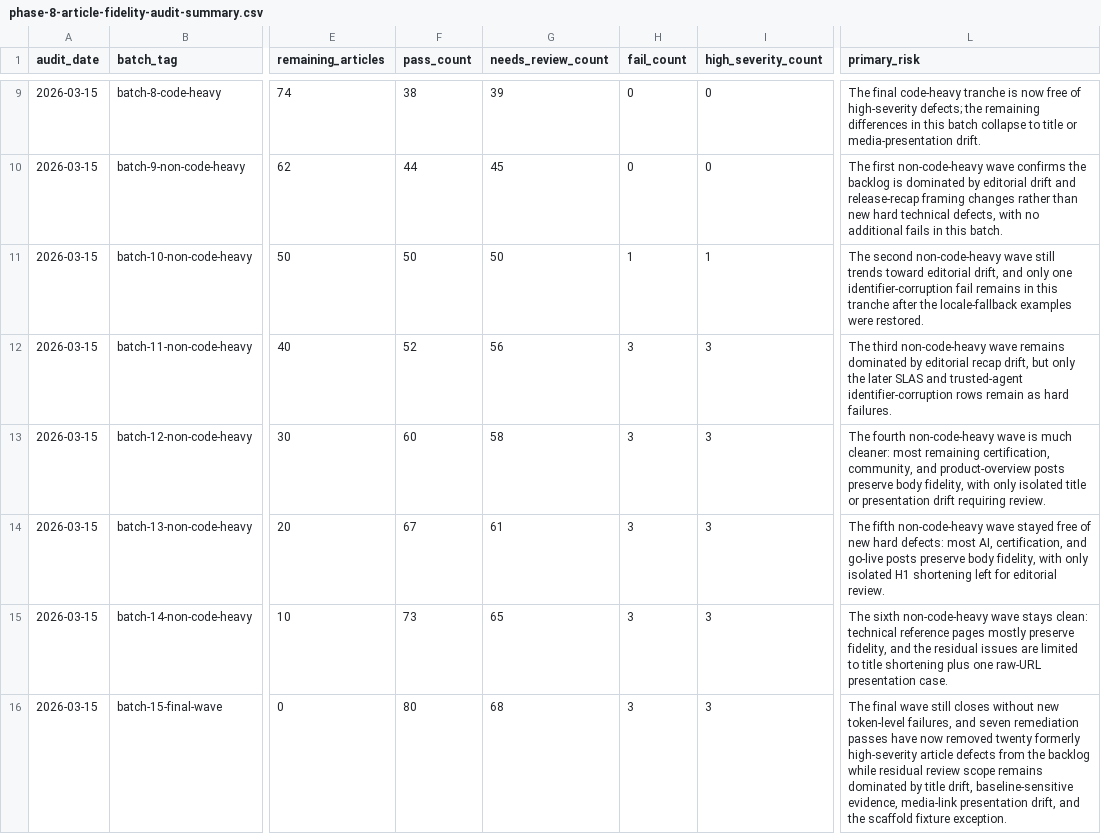
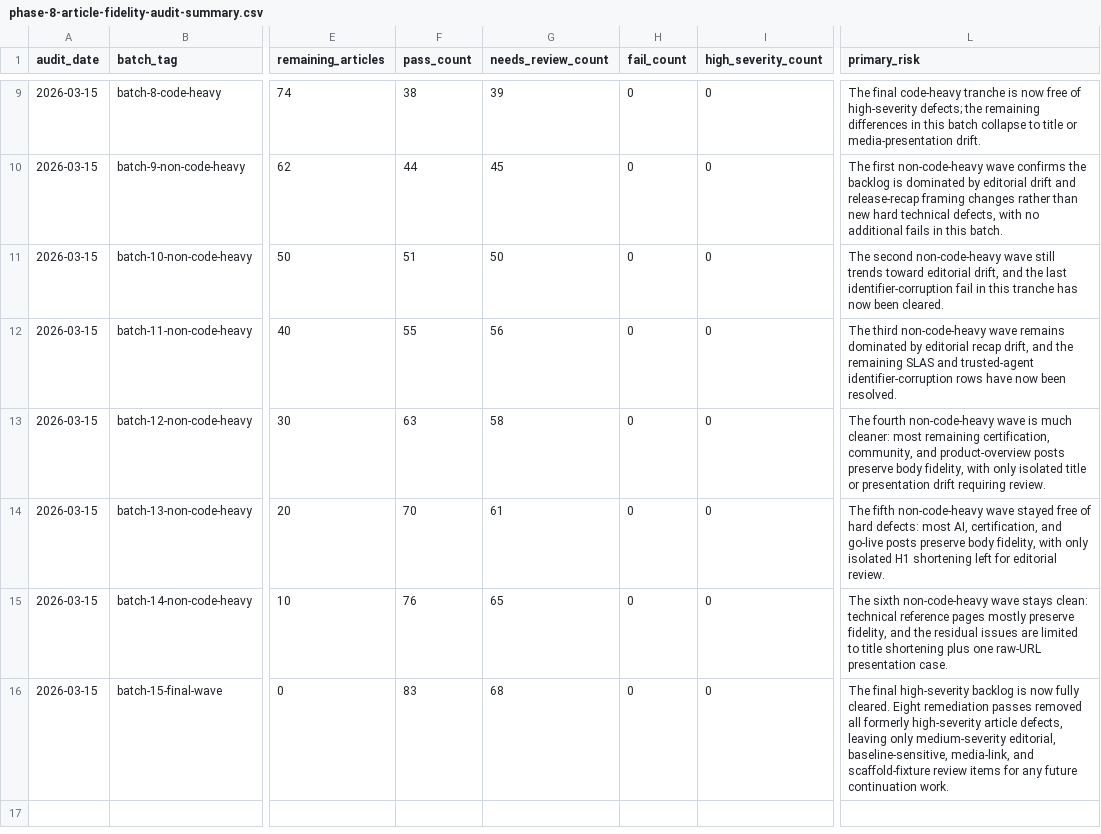
Before and after one commit to taurgis/rhino-inquisitor-com, a CSV file: migration/reports/phase-8-article-fidelity-audit-summary.csv, drawn as a sheet; only a part is shown, gaps mark what is left out; the diff names each change by its address in the sheet, - before the commit and + after, or states it on an @@ line.

```diff
--- a/migration/reports/phase-8-article-fidelity-audit-summary.csv
+++ b/migration/reports/phase-8-article-fidelity-audit-summary.csv
-F11 (pass_count): 50
+F11 (pass_count): 51
-H11 (fail_count): 1
+H11 (fail_count): 0
-I11 (high_severity_count): 1
+I11 (high_severity_count): 0
-L11 (primary_risk): …drift, and only one identifier-corruption fail remains in this tranche after the locale-fallback examples were restored.
+L11 (primary_risk): …drift, and the last identifier-corruption fail in this tranche has now been cleared.
-F12 (pass_count): 52
+F12 (pass_count): 55
-H12:H16 (fail_count): 3
+H12:H16 (fail_count): 0
-I12:I16 (high_severity_count): 3
+I12:I16 (high_severity_count): 0
-L12 (primary_risk): …recap drift, but only the later SLAS and trusted-agent identifier-corruption rows remain as hard failures.
+L12 (primary_risk): …recap drift, and the remaining SLAS and trusted-agent identifier-corruption rows have now been resolved.
-F13 (pass_count): 60
+F13 (pass_count): 63
-F14 (pass_count): 67
+F14 (pass_count): 70
-L14 (primary_risk): …free of new hard defects:…
+L14 (primary_risk): …free of hard defects:…
-F15 (pass_count): 73
+F15 (pass_count): 76
-F16 (pass_count): 80
+F16 (pass_count): 83
-L16 (primary_risk): The final wave still closes without new token-level failures, and seven remediation passes have now removed twenty formerly high-severity article defects from the backlog while residual review scope remains dominated by title drift, baseline-sensitive evidence, media-link presentation drift, and the scaffold fixture exception.
+L16 (primary_risk): The final high-severity backlog is now fully cleared. Eight remediation passes removed all formerly high-severity article defects, leaving only medium-severity editorial, baseline-sensitive, media-link, and scaffold-fixture review items for any future continuation work.
```
Also changed, not shown: migration/reports/phase-8-article-fidelity-audit.csv, 4 other files.
